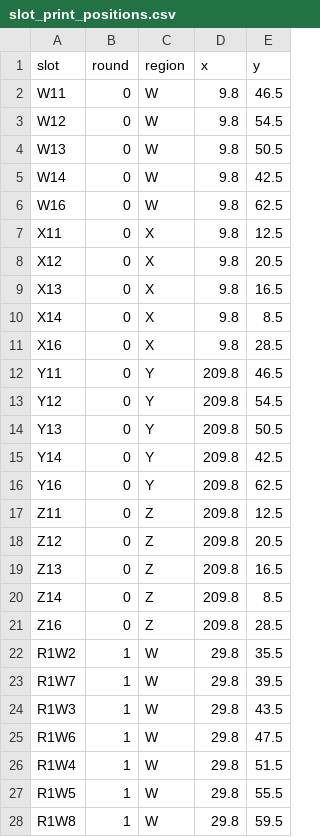
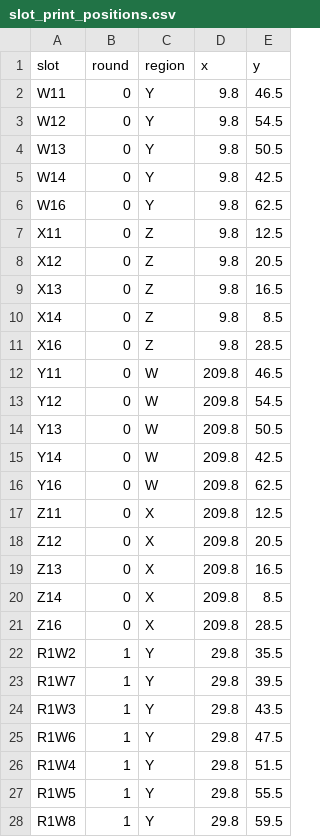
Before and after one commit to zachmayer/kaggleNCAA, a CSV file: inst/kaggle_data/slot_print_positions.csv, drawn as a sheet; only a part is shown; the diff covers the shown part only.

Commit message:
fix regions

```diff
--- a/inst/kaggle_data/slot_print_positions.csv
+++ b/inst/kaggle_data/slot_print_positions.csv
@@ -1,28 +1,28 @@
 slot,round,region,x,y
-W11,0,W,9.8,46.5
-W12,0,W,9.8,54.5
-W13,0,W,9.8,50.5
-W14,0,W,9.8,42.5
-W16,0,W,9.8,62.5
-X11,0,X,9.8,12.5
-X12,0,X,9.8,20.5
-X13,0,X,9.8,16.5
-X14,0,X,9.8,8.5
-X16,0,X,9.8,28.5
-Y11,0,Y,209.8,46.5
-Y12,0,Y,209.8,54.5
-Y13,0,Y,209.8,50.5
-Y14,0,Y,209.8,42.5
-Y16,0,Y,209.8,62.5
-Z11,0,Z,209.8,12.5
-Z12,0,Z,209.8,20.5
-Z13,0,Z,209.8,16.5
-Z14,0,Z,209.8,8.5
-Z16,0,Z,209.8,28.5
-R1W2,1,W,29.8,35.5
-R1W7,1,W,29.8,39.5
-R1W3,1,W,29.8,43.5
-R1W6,1,W,29.8,47.5
-R1W4,1,W,29.8,51.5
-R1W5,1,W,29.8,55.5
-R1W8,1,W,29.8,59.5
+W11,0,Y,9.8,46.5
+W12,0,Y,9.8,54.5
+W13,0,Y,9.8,50.5
+W14,0,Y,9.8,42.5
+W16,0,Y,9.8,62.5
+X11,0,Z,9.8,12.5
+X12,0,Z,9.8,20.5
+X13,0,Z,9.8,16.5
+X14,0,Z,9.8,8.5
+X16,0,Z,9.8,28.5
+Y11,0,W,209.8,46.5
+Y12,0,W,209.8,54.5
+Y13,0,W,209.8,50.5
+Y14,0,W,209.8,42.5
+Y16,0,W,209.8,62.5
+Z11,0,X,209.8,12.5
+Z12,0,X,209.8,20.5
+Z13,0,X,209.8,16.5
+Z14,0,X,209.8,8.5
+Z16,0,X,209.8,28.5
+R1W2,1,Y,29.8,35.5
+R1W7,1,Y,29.8,39.5
+R1W3,1,Y,29.8,43.5
+R1W6,1,Y,29.8,47.5
+R1W4,1,Y,29.8,51.5
+R1W5,1,Y,29.8,55.5
+R1W8,1,Y,29.8,59.5
```
Also changed, not shown: 55 edited cells elsewhere in this file, 1 other file.
